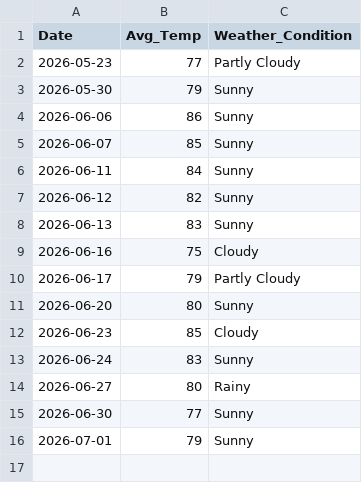
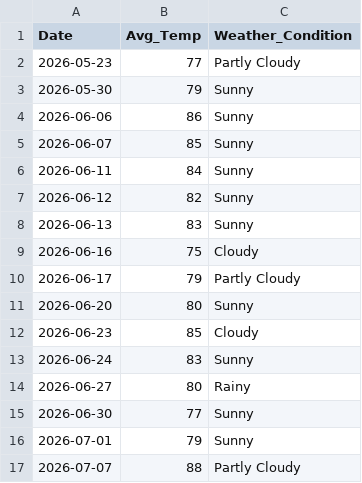
Before and after one commit to zoetankersley/sunrise_social_club, a CSV file: data/external/weather.csv, drawn as a sheet.

```diff
--- a/data/external/weather.csv
+++ b/data/external/weather.csv
@@ -16 +16,2 @@ Date,Avg_Temp,Weather_Condition
 2026-07-01,79,Sunny
+2026-07-07,88,Partly Cloudy
```
Also changed, not shown: data/external/events.csv, 4 other files.
